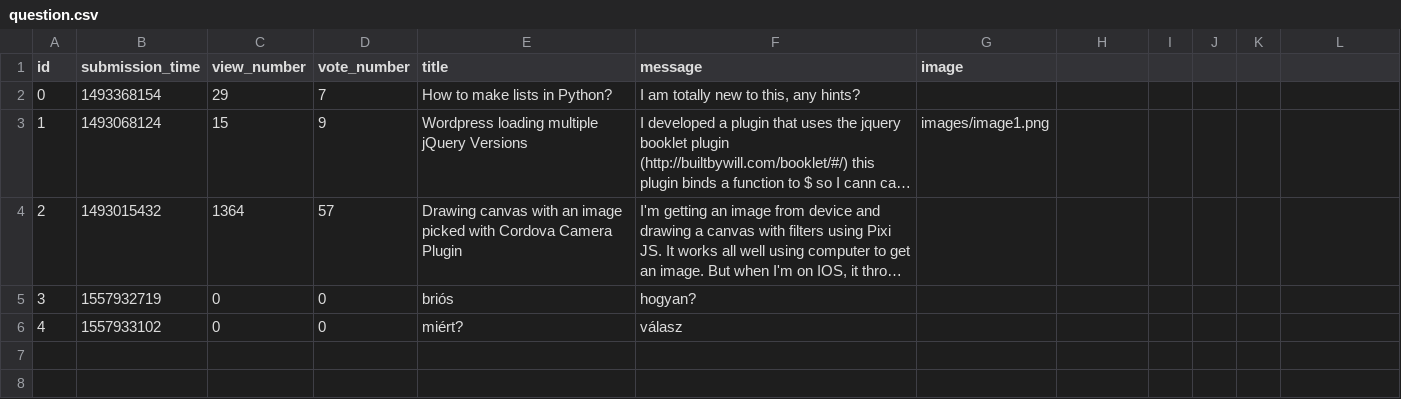
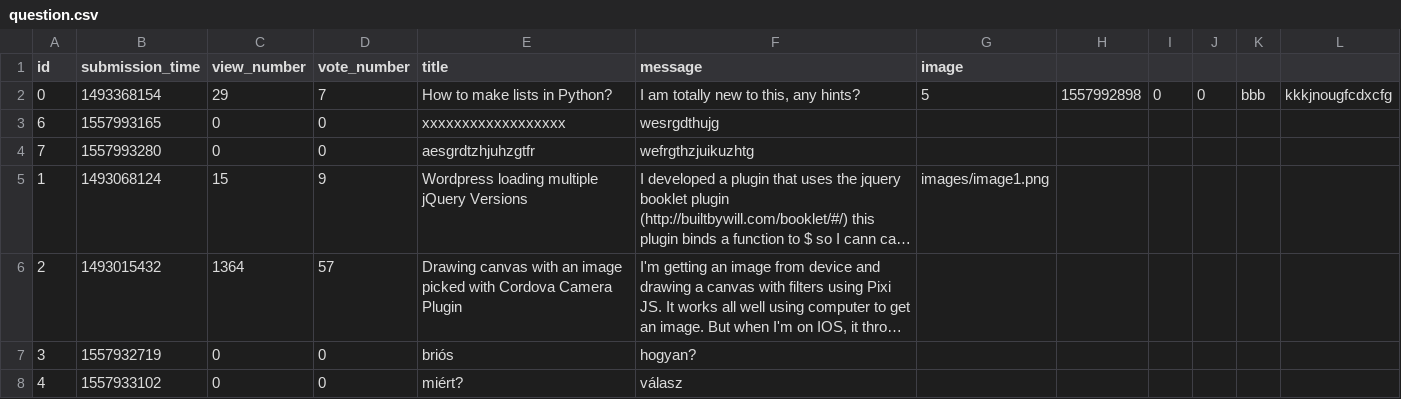
Before and after one commit to MartonCsizmazia/ask-mate-python, a CSV file: sample_data/question.csv, drawn as a sheet; long unchanged cells end in …; the diff names each change by its address in the sheet, - before the commit and + after, or states it on an @@ line.

```diff
--- a/sample_data/question.csv
+++ b/sample_data/question.csv
-G2 (image): (empty)
+G2 (image): 5
-H2: (empty)
+H2: 1557992898
-I2: (empty)
+I2: 0
-J2: (empty)
+J2: 0
-K2: (empty)
+K2: bbb
-L2: (empty)
+L2: kkkjnougfcdxcfg
+row 3: 6 | 1557993165 | 0 | 0 | xxxxxxxxxxxxxxxxxx | wesrgdthujg
+row 4: 7 | 1557993280 | 0 | 0 | aesgrdtzhjuhzgtfr | wefrgthzjuikuzhtg
```
Also changed, not shown: 3 other files.
